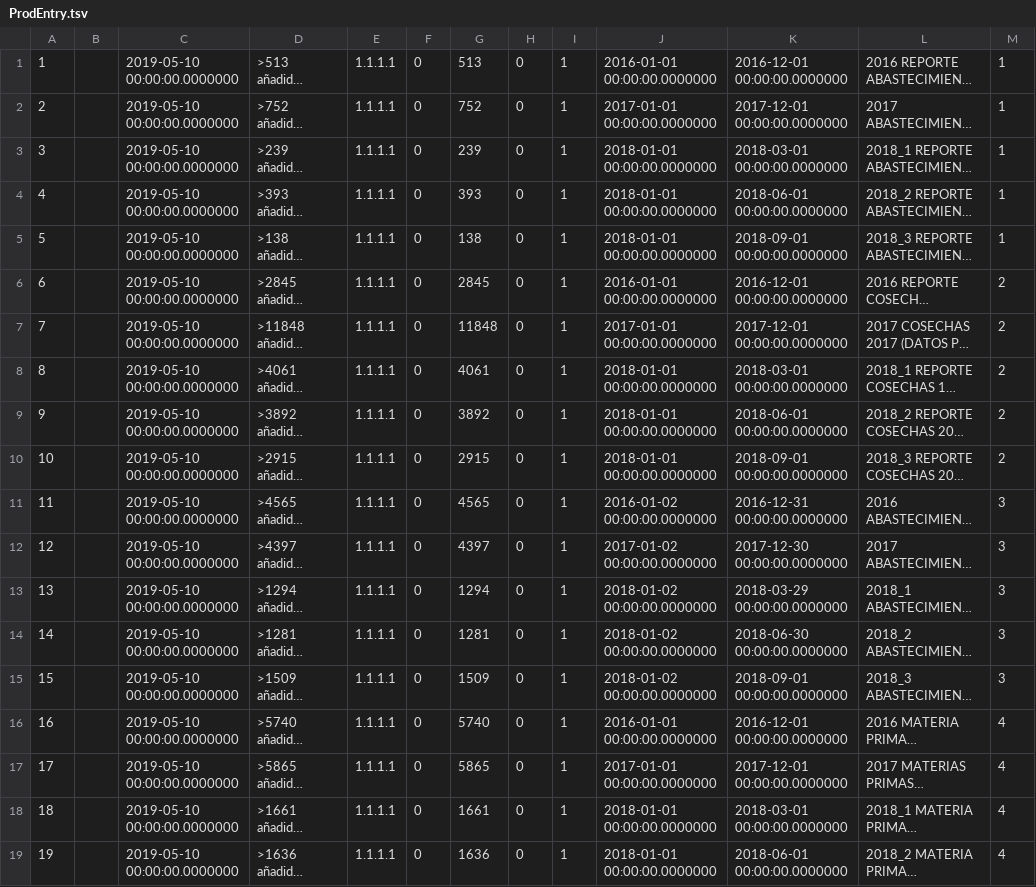
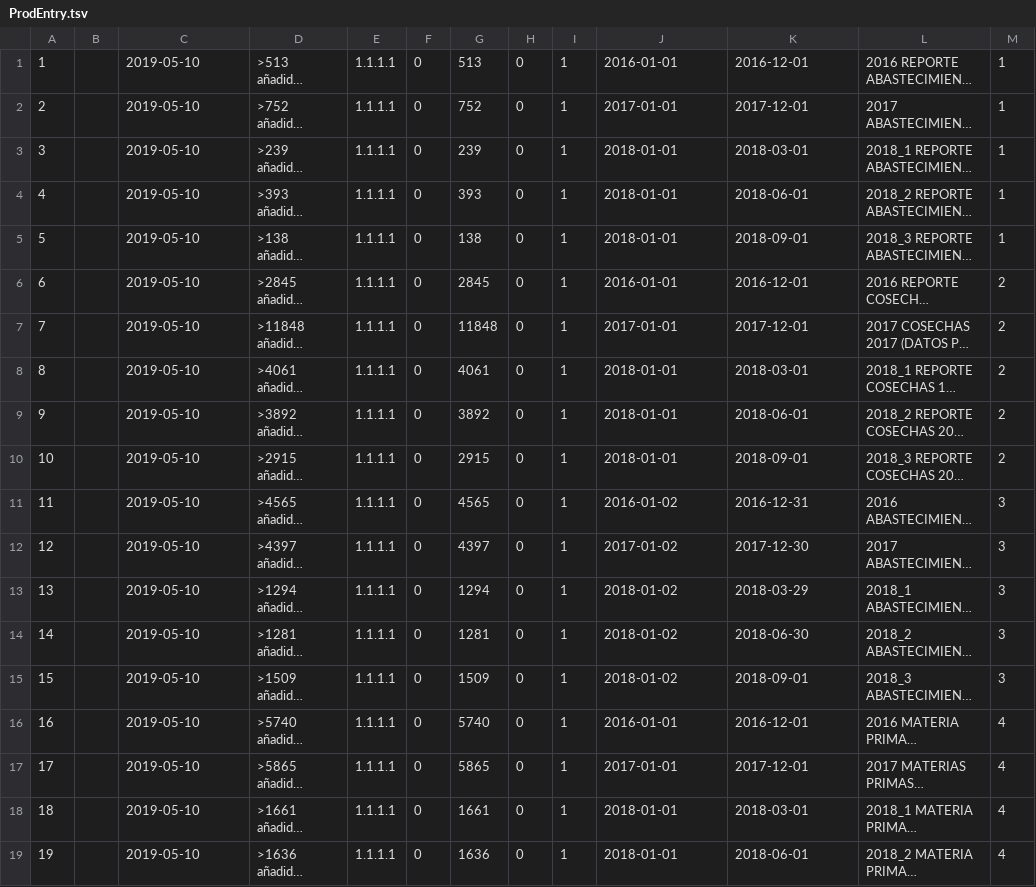
Before and after one commit to grpiccoli/BM2, a TSV file: BiblioMit/Data/Digest/ProdEntry.tsv, drawn as a sheet; only a part is shown; long unchanged cells end in …; the diff covers the shown part only; the diff names each change by its address in the sheet, - before the commit and + after, or states it on an @@ line.

```diff
--- a/BiblioMit/Data/Digest/ProdEntry.tsv
+++ b/BiblioMit/Data/Digest/ProdEntry.tsv
-C1:C19: 2019-05-10 00:00:00.0000000
+C1:C19: 2019-05-10
-J1: 2016-01-01 00:00:00.0000000
+J1: 2016-01-01
-K1: 2016-12-01 00:00:00.0000000
+K1: 2016-12-01
-J2: 2017-01-01 00:00:00.0000000
+J2: 2017-01-01
-K2: 2017-12-01 00:00:00.0000000
+K2: 2017-12-01
-J3:J5: 2018-01-01 00:00:00.0000000
+J3:J5: 2018-01-01
-K3: 2018-03-01 00:00:00.0000000
+K3: 2018-03-01
-K4: 2018-06-01 00:00:00.0000000
+K4: 2018-06-01
-K5: 2018-09-01 00:00:00.0000000
+K5: 2018-09-01
-J6: 2016-01-01 00:00:00.0000000
+J6: 2016-01-01
-K6: 2016-12-01 00:00:00.0000000
+K6: 2016-12-01
-J7: 2017-01-01 00:00:00.0000000
+J7: 2017-01-01
-K7: 2017-12-01 00:00:00.0000000
+K7: 2017-12-01
-J8:J10: 2018-01-01 00:00:00.0000000
+J8:J10: 2018-01-01
-K8: 2018-03-01 00:00:00.0000000
+K8: 2018-03-01
-K9: 2018-06-01 00:00:00.0000000
+K9: 2018-06-01
-K10: 2018-09-01 00:00:00.0000000
+K10: 2018-09-01
-J11: 2016-01-02 00:00:00.0000000
+J11: 2016-01-02
-K11: 2016-12-31 00:00:00.0000000
+K11: 2016-12-31
-J12: 2017-01-02 00:00:00.0000000
+J12: 2017-01-02
-K12: 2017-12-30 00:00:00.0000000
+K12: 2017-12-30
-J13:J15: 2018-01-02 00:00:00.0000000
+J13:J15: 2018-01-02
-K13: 2018-03-29 00:00:00.0000000
+K13: 2018-03-29
-K14: 2018-06-30 00:00:00.0000000
+K14: 2018-06-30
-K15: 2018-09-01 00:00:00.0000000
+K15: 2018-09-01
-J16: 2016-01-01 00:00:00.0000000
+J16: 2016-01-01
-K16: 2016-12-01 00:00:00.0000000
+K16: 2016-12-01
-J17: 2017-01-01 00:00:00.0000000
+J17: 2017-01-01
-K17: 2017-12-01 00:00:00.0000000
+K17: 2017-12-01
-J18:J19: 2018-01-01 00:00:00.0000000
+J18:J19: 2018-01-01
-K18: 2018-03-01 00:00:00.0000000
+K18: 2018-03-01
-K19: 2018-06-01 00:00:00.0000000
+K19: 2018-06-01
```
Also changed, not shown: 3 edited cells elsewhere in this file, BiblioMit/Data/Digest/Entries.tsv, BiblioMit/Data/Semaforo/Seeds.tsv, 54 other files.
